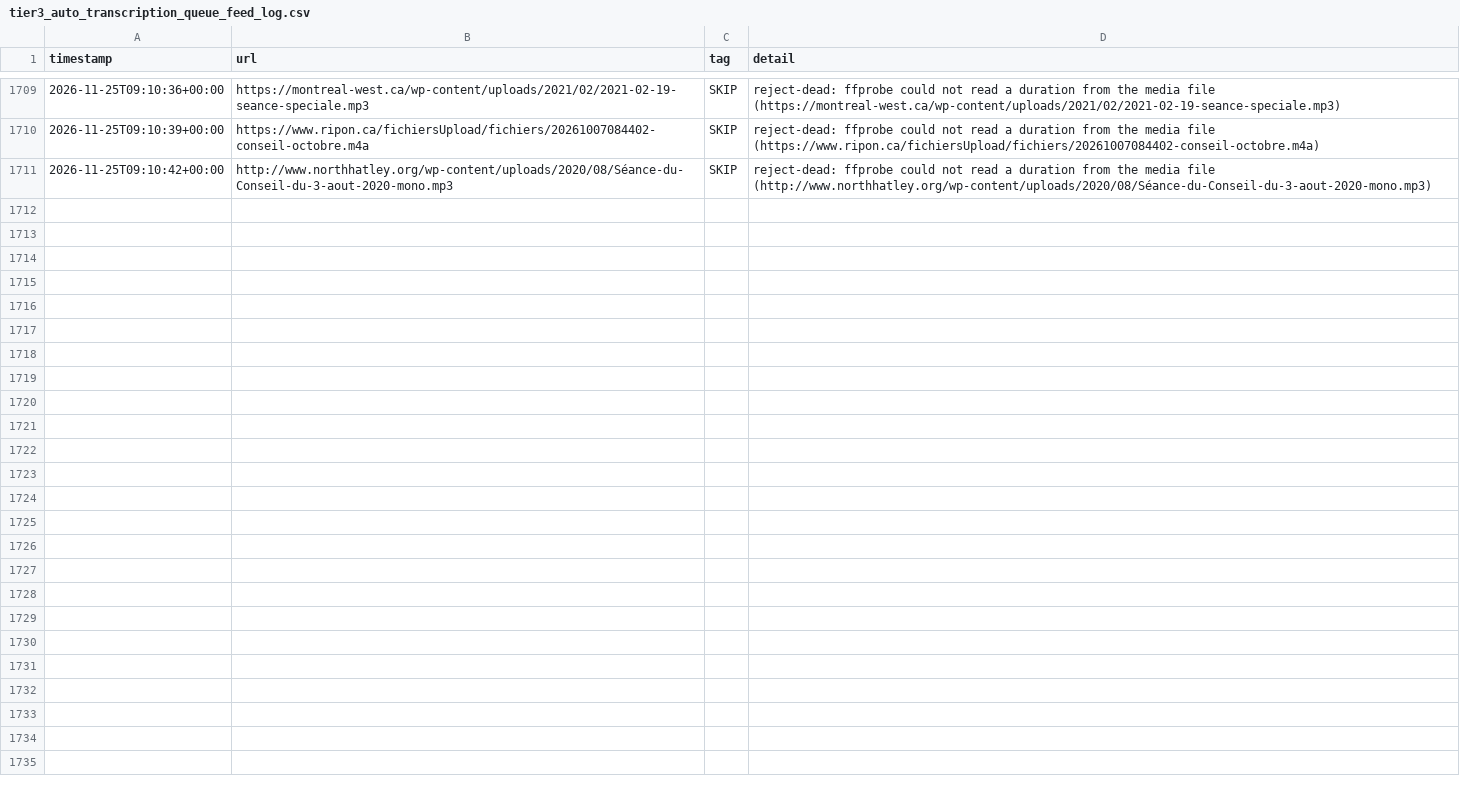
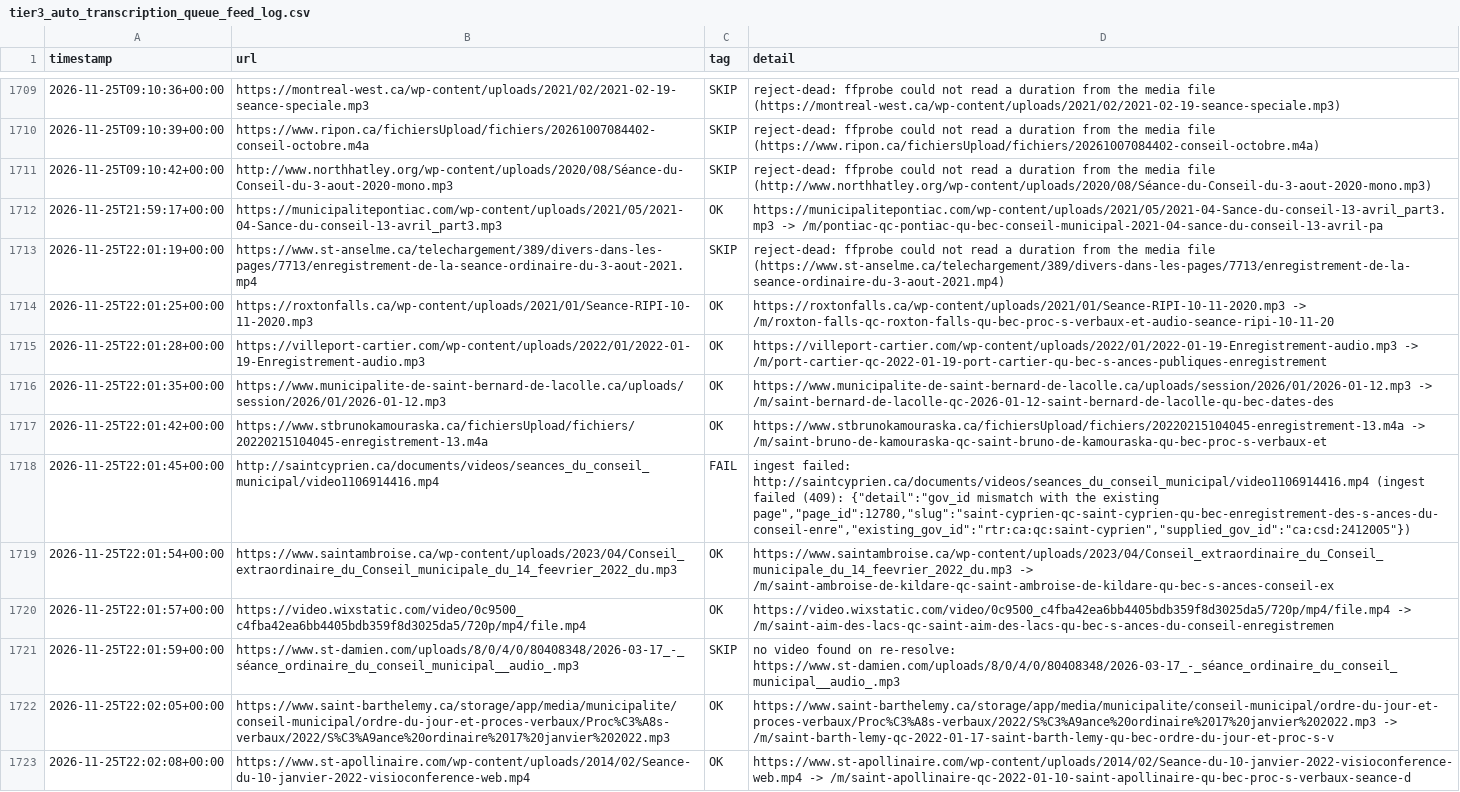
Before and after one commit to mroconnell/rtr-deeplink, a CSV file: scripts/tier3_auto_transcription_queue_feed_log.csv, drawn as a sheet; only a part is shown, gaps mark what is left out.

Commit message:
Advance tier 3 auto-transcription queue and probe sidecar (#2197)
Co-authored-by: github-actions[bot] <github-actions[bot]@users.noreply.github.com>

```diff
--- a/scripts/tier3_auto_transcription_queue_feed_log.csv
+++ b/scripts/tier3_auto_transcription_queue_feed_log.csv
@@ -1711 +1711,13 @@ timestamp,url,tag,detail
 2026-11-25T09:10:42+00:00,http://www.northhatley.org/wp-content/uploads/2020/08/Séance-du-Conseil-du-3-aout-2020-mono.mp3,SKIP,reject-dead: ffprobe could not read a duration from the media file (http://www.northhatley.org/wp-content/uploads/2020/08/Séance-du-Conseil-du-3-aout-2020-mono.mp3)
+2026-11-25T21:59:17+00:00,https://municipalitepontiac.com/wp-content/uploads/2021/05/2021-04-Sance-du-conseil-13-avril_part3.mp3,OK,https://municipalitepontiac.com/wp-content/uploads/2021/05/2021-04-Sance-du-conseil-13-avril_part3.mp3 -> /m/pontiac-qc-pontiac-qu-bec-conseil-municipal-2021-04-sance-du-conseil-13-avril-pa
+2026-11-25T22:01:19+00:00,https://www.st-anselme.ca/telechargement/389/divers-dans-les-pages/7713/enregistrement-de-la-seance-ordinaire-du-3-aout-2021.mp4,SKIP,reject-dead: ffprobe could not read a duration from the media file (https://www.st-anselme.ca/telechargement/389/divers-dans-les-pages/7713/enregistrement-de-la-seance-ordinaire-du-3-aout-2021.mp4)
+2026-11-25T22:01:25+00:00,https://roxtonfalls.ca/wp-content/uploads/2021/01/Seance-RIPI-10-11-2020.mp3,OK,https://roxtonfalls.ca/wp-content/uploads/2021/01/Seance-RIPI-10-11-2020.mp3 -> /m/roxton-falls-qc-roxton-falls-qu-bec-proc-s-verbaux-et-audio-seance-ripi-10-11-20
+2026-11-25T22:01:28+00:00,https://villeport-cartier.com/wp-content/uploads/2022/01/2022-01-19-Enregistrement-audio.mp3,OK,https://villeport-cartier.com/wp-content/uploads/2022/01/2022-01-19-Enregistrement-audio.mp3 -> /m/port-cartier-qc-2022-01-19-port-cartier-qu-bec-s-ances-publiques-enregistrement
+2026-11-25T22:01:35+00:00,https://www.municipalite-de-saint-bernard-de-lacolle.ca/uploads/session/2026/01/2026-01-12.mp3,OK,https://www.municipalite-de-saint-bernard-de-lacolle.ca/uploads/session/2026/01/2026-01-12.mp3 -> /m/saint-bernard-de-lacolle-qc-2026-01-12-saint-bernard-de-lacolle-qu-bec-dates-des
+2026-11-25T22:01:42+00:00,https://www.stbrunokamouraska.ca/fichiersUpload/fichiers/20220215104045-enregistrement-13.m4a,OK,https://www.stbrunokamouraska.ca/fichiersUpload/fichiers/20220215104045-enregistrement-13.m4a -> /m/saint-bruno-de-kamouraska-qc-saint-bruno-de-kamouraska-qu-bec-proc-s-verbaux-et
+2026-11-25T22:01:45+00:00,http://saintcyprien.ca/documents/videos/seances_du_conseil_municipal/video1106914416.mp4,FAIL,"ingest failed: http://saintcyprien.ca/documents/videos/seances_du_conseil_municipal/video1106914416.mp4 (ingest failed (409): {""detail"":""gov_id mismatch with the existing page"",""page_id"":12780,""slug"":""saint-cyprien-qc-saint-cyprien-qu-bec-enregistrement-des-s-ances-du-conseil-enre"",""existing_gov_id"":""rtr:ca:qc:saint-cyprien"",""supplied_gov_id"":""ca:csd:2412005""})"
+2026-11-25T22:01:54+00:00,https://www.saintambroise.ca/wp-content/uploads/2023/04/Conseil_extraordinaire_du_Conseil_municipale_du_14_feevrier_2022_du.mp3,OK,https://www.saintambroise.ca/wp-content/uploads/2023/04/Conseil_extraordinaire_du_Conseil_municipale_du_14_feevrier_2022_du.mp3 -> /m/saint-ambroise-de-kildare-qc-saint-ambroise-de-kildare-qu-bec-s-ances-conseil-ex
+2026-11-25T22:01:57+00:00,https://video.wixstatic.com/video/0c9500_c4fba42ea6bb4405bdb359f8d3025da5/720p/mp4/file.mp4,OK,https://video.wixstatic.com/video/0c9500_c4fba42ea6bb4405bdb359f8d3025da5/720p/mp4/file.mp4 -> /m/saint-aim-des-lacs-qc-saint-aim-des-lacs-qu-bec-s-ances-du-conseil-enregistremen
+2026-11-25T22:01:59+00:00,https://www.st-damien.com/uploads/8/0/4/0/80408348/2026-03-17_-_séance_ordinaire_du_conseil_municipal__audio_.mp3,SKIP,no video found on re-resolve: https://www.st-damien.com/uploads/8/0/4/0/80408348/2026-03-17_-_séance_ordinaire_du_conseil_municipal__audio_.mp3
+2026-11-25T22:02:05+00:00,https://www.saint-barthelemy.ca/storage/app/media/municipalite/conseil-municipal/ordre-du-jour-et-proces-verbaux/Proc%C3%A8s-verbaux/2022/S%C3%A9ance%20ordinaire%2017%20janvier%202022.mp3,OK,https://www.saint-barthelemy.ca/storage/app/media/municipalite/conseil-municipal/ordre-du-jour-et-proces-verbaux/Proc%C3%A8s-verbaux/2022/S%C3%A9ance%20ordinaire%2017%20janvier%202022.mp3 -> /m/saint-barth-lemy-qc-2022-01-17-saint-barth-lemy-qu-bec-ordre-du-jour-et-proc-s-v
+2026-11-25T22:02:08+00:00,https://www.st-apollinaire.com/wp-content/uploads/2014/02/Seance-du-10-janvier-2022-visioconference-web.mp4,OK,https://www.st-apollinaire.com/wp-content/uploads/2014/02/Seance-du-10-janvier-2022-visioconference-web.mp4 -> /m/saint-apollinaire-qc-2022-01-10-saint-apollinaire-qu-bec-proc-s-verbaux-seance-d
```
Also changed, not shown: 2 other files.
